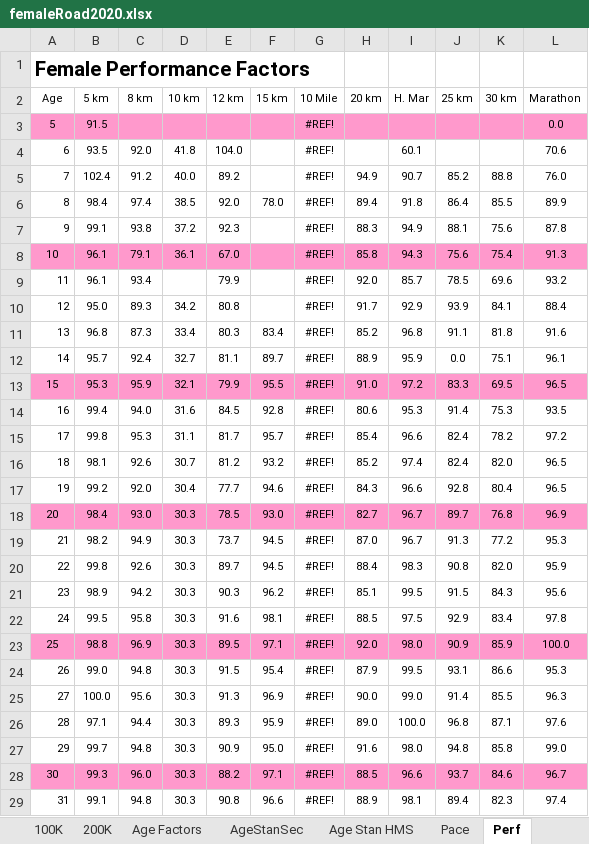
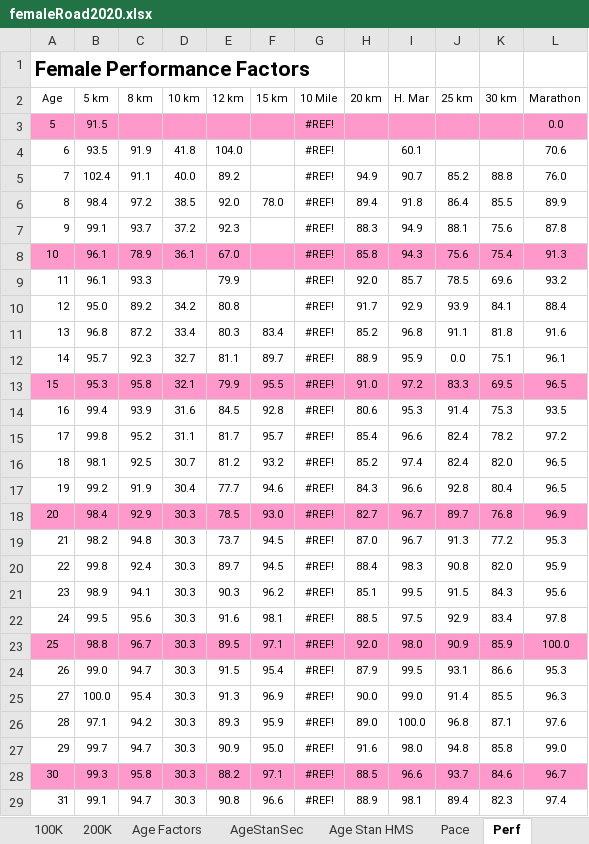
Before and after one commit to AlanLyttonJones/Age-Grade-Tables, an Excel workbook: femaleRoad2020.xlsx, sheet Perf, drawn as a sheet; only a part is shown; values as stored, in another font and other column widths than the file's, no borders; the diff covers the shown part only; the diff names each change by its address in the sheet, - before the commit and + after, or states it on an @@ line.

```diff
--- a/femaleRoad2020.xlsx (sheet Perf)
+++ b/femaleRoad2020.xlsx (sheet Perf)
-C4 (8 km): 92.0
+C4 (8 km): 91.9
-C5 (8 km): 91.2
+C5 (8 km): 91.1
-C6 (8 km): 97.4
+C6 (8 km): 97.2
-C7 (8 km): 93.8
+C7 (8 km): 93.7
-C8 (8 km): 79.1
+C8 (8 km): 78.9
-C9 (8 km): 93.4
+C9 (8 km): 93.3
-C10 (8 km): 89.3
+C10 (8 km): 89.2
-C11 (8 km): 87.3
+C11 (8 km): 87.2
-C12 (8 km): 92.4
+C12 (8 km): 92.3
-C13 (8 km): 95.9
+C13 (8 km): 95.8
-C14 (8 km): 94.0
+C14 (8 km): 93.9
-C15 (8 km): 95.3
+C15 (8 km): 95.2
-C16 (8 km): 92.6
+C16 (8 km): 92.5
-C17 (8 km): 92.0
+C17 (8 km): 91.9
-C18 (8 km): 93.0
+C18 (8 km): 92.9
-C19 (8 km): 94.9
+C19 (8 km): 94.8
-C20 (8 km): 92.6
+C20 (8 km): 92.4
-C21 (8 km): 94.2
+C21 (8 km): 94.1
-C22 (8 km): 95.8
+C22 (8 km): 95.6
-C23 (8 km): 96.9
+C23 (8 km): 96.7
-C24 (8 km): 94.8
+C24 (8 km): 94.7
-C25 (8 km): 95.6
+C25 (8 km): 95.4
-C26 (8 km): 94.4
+C26 (8 km): 94.2
-C27 (8 km): 94.8
+C27 (8 km): 94.7
-C28 (8 km): 96.0
+C28 (8 km): 95.8
-C29 (8 km): 94.8
+C29 (8 km): 94.7
```
Also changed, not shown: 53 edited cells elsewhere in this sheet, sheet 8K, sheet AgeStanSec, sheet Age Stan HMS, sheet Pace, sheet Parameters, sheet Age Factors, other sheet tabs, formulas that keep their value, charts or pictures, FemaleRoadStd2020.xlsx, maleRoad2020.xlsx.
